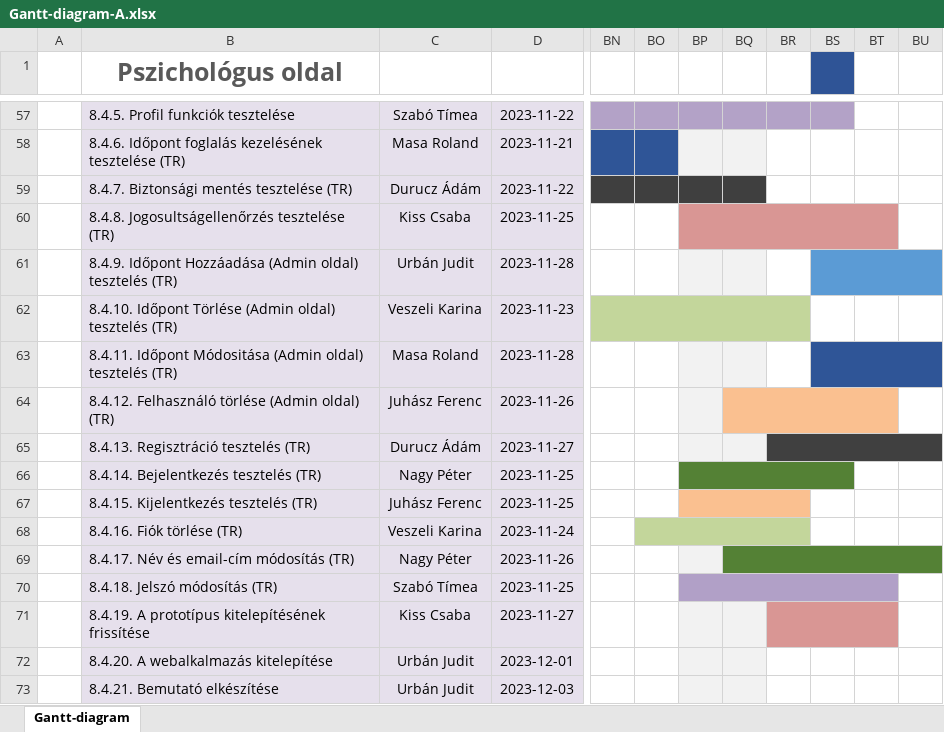
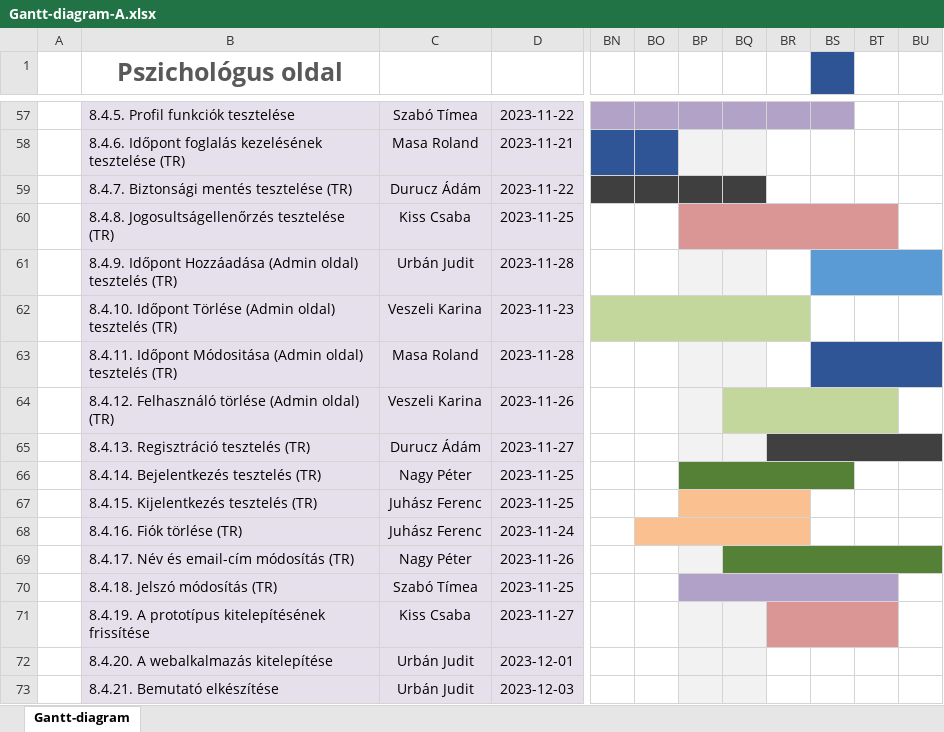
Before and after one commit to timeaszabo1217/rendszerfejl1, an Excel workbook: Gantt-diagram-A.xlsx, sheet Gantt-diagram, drawn as a sheet; only a part is shown, gaps mark what is left out; values as stored, in another font and other column widths than the file's, no borders; the diff names each change by its address in the sheet, - before the commit and + after, or states it on an @@ line.

Commit message:
Update Gantt-diagram-A.xlsx

```diff
--- a/Gantt-diagram-A.xlsx (sheet Gantt-diagram)
+++ b/Gantt-diagram-A.xlsx (sheet Gantt-diagram)
-C64: Juhász Ferenc
+C64: Veszeli Karina
-BQ64:BT64 fill: #FAC090
+BQ64:BT64 fill: #C3D69B
-C68: Veszeli Karina
+C68: Juhász Ferenc
-BO68:BR68 fill: #C3D69B
+BO68:BR68 fill: #FAC090
```
